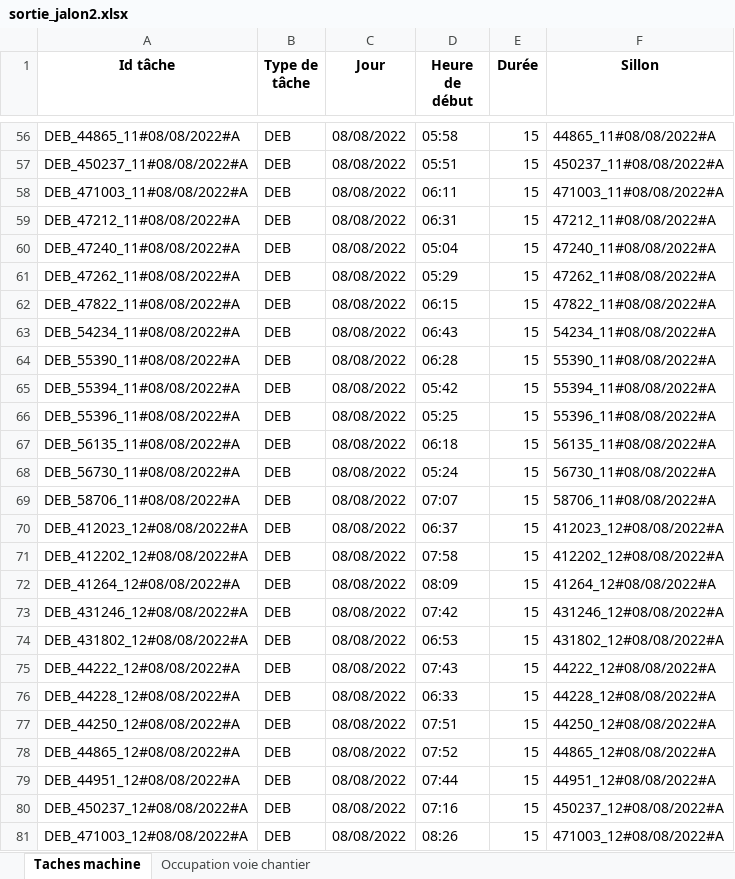
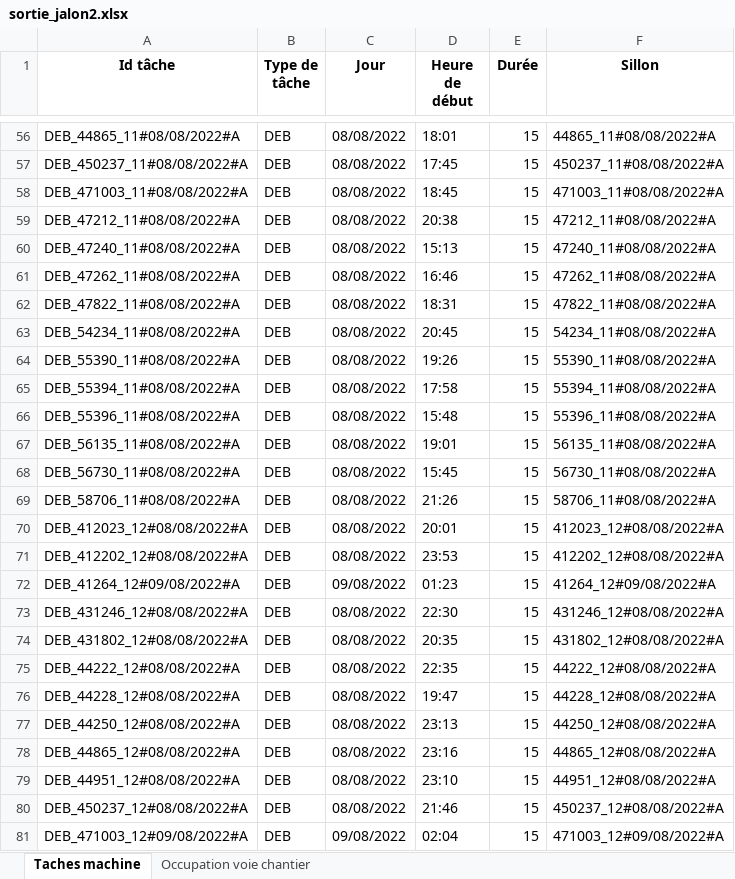
Before and after one commit to gGenouville/optiFretSNCF, an Excel workbook: code/notebooks/sortie_jalon2.xlsx, sheet Taches machine, drawn as a sheet; only a part is shown, gaps mark what is left out; values as stored, in another font and other column widths than the file's, no borders; the diff covers the shown part only; the diff names each change by its address in the sheet, - before the commit and + after, or states it on an @@ line.

```diff
--- a/code/notebooks/sortie_jalon2.xlsx (sheet Taches machine)
+++ b/code/notebooks/sortie_jalon2.xlsx (sheet Taches machine)
-D56 (Heure de début): 05:58
+D56 (Heure de début): 18:01
-D57 (Heure de début): 05:51
+D57 (Heure de début): 17:45
-D58 (Heure de début): 06:11
+D58 (Heure de début): 18:45
-D59 (Heure de début): 06:31
+D59 (Heure de début): 20:38
-D60 (Heure de début): 05:04
+D60 (Heure de début): 15:13
-D61 (Heure de début): 05:29
+D61 (Heure de début): 16:46
-D62 (Heure de début): 06:15
+D62 (Heure de début): 18:31
-D63 (Heure de début): 06:43
+D63 (Heure de début): 20:45
-D64 (Heure de début): 06:28
+D64 (Heure de début): 19:26
-D65 (Heure de début): 05:42
+D65 (Heure de début): 17:58
-D66 (Heure de début): 05:25
+D66 (Heure de début): 15:48
-D67 (Heure de début): 06:18
+D67 (Heure de début): 19:01
-D68 (Heure de début): 05:24
+D68 (Heure de début): 15:45
-D69 (Heure de début): 07:07
+D69 (Heure de début): 21:26
-D70 (Heure de début): 06:37
+D70 (Heure de début): 20:01
-D71 (Heure de début): 07:58
+D71 (Heure de début): 23:53
-A72 (Id tâche): DEB_41264_12#08/08/2022#A
+A72 (Id tâche): DEB_41264_12#09/08/2022#A
-C72 (Jour): 08/08/2022
+C72 (Jour): 09/08/2022
-D72 (Heure de début): 08:09
+D72 (Heure de début): 01:23
-F72 (Sillon): 41264_12#08/08/2022#A
+F72 (Sillon): 41264_12#09/08/2022#A
-D73 (Heure de début): 07:42
+D73 (Heure de début): 22:30
-D74 (Heure de début): 06:53
+D74 (Heure de début): 20:35
-D75 (Heure de début): 07:43
+D75 (Heure de début): 22:35
-D76 (Heure de début): 06:33
+D76 (Heure de début): 19:47
-D77 (Heure de début): 07:51
+D77 (Heure de début): 23:13
-D78 (Heure de début): 07:52
+D78 (Heure de début): 23:16
-D79 (Heure de début): 07:44
+D79 (Heure de début): 23:10
-D80 (Heure de début): 07:16
+D80 (Heure de début): 21:46
-A81 (Id tâche): DEB_471003_12#08/08/2022#A
+A81 (Id tâche): DEB_471003_12#09/08/2022#A
-C81 (Jour): 08/08/2022
+C81 (Jour): 09/08/2022
-D81 (Heure de début): 08:26
+D81 (Heure de début): 02:04
-F81 (Sillon): 471003_12#08/08/2022#A
+F81 (Sillon): 471003_12#09/08/2022#A
```
Also changed, not shown: 525 edited cells elsewhere in this sheet, sheet Occupation voie chantier, 4 other files.
